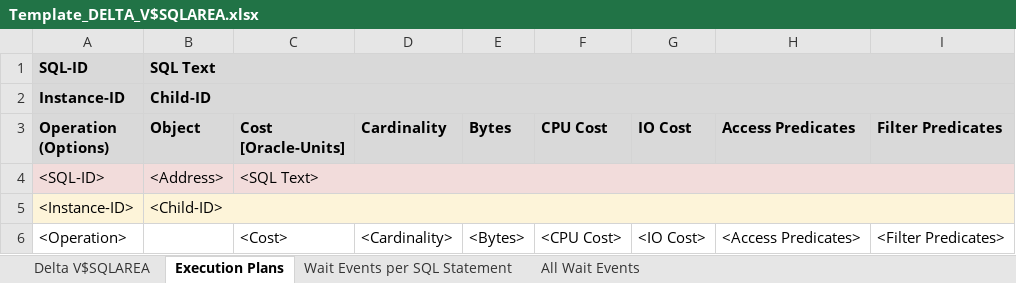
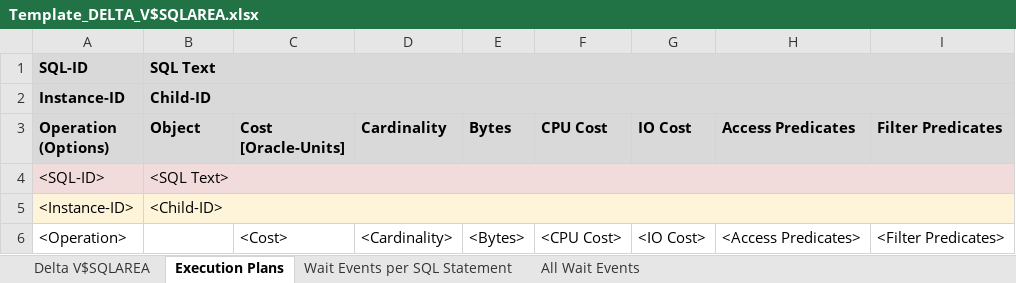
Before and after one commit to OpenPythia/OpenPythia, an Excel workbook: openpythia/src/main/resources/org/openpythia/plugin/worststatements/Template_DELTA_V$SQLAREA.xlsx, sheet Execution Plans, drawn as a sheet; values as stored, in another font and other column widths than the file's, no borders; the diff names each change by its address in the sheet, - before the commit and + after, or states it on an @@ line.

Commit message:
- Bugfix: merged two cells in the template so there is more room for the SQL statement

```diff
--- a/openpythia/src/main/resources/org/openpythia/plugin/worststatements/Template_DELTA_V$SQLAREA.xlsx (sheet Execution Plans)
+++ b/openpythia/src/main/resources/org/openpythia/plugin/worststatements/Template_DELTA_V$SQLAREA.xlsx (sheet Execution Plans)
-B4 (Object): <Address>
+B4 (Object): <SQL Text>
+B4:I4 merged
-C4 (Cost [Oracle-Units]): <SQL Text>
+C4 (Cost [Oracle-Units]): (empty)
-C4:I4 merged
```
